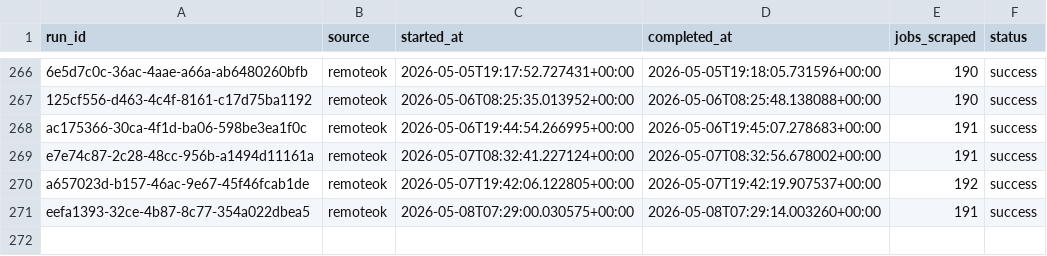
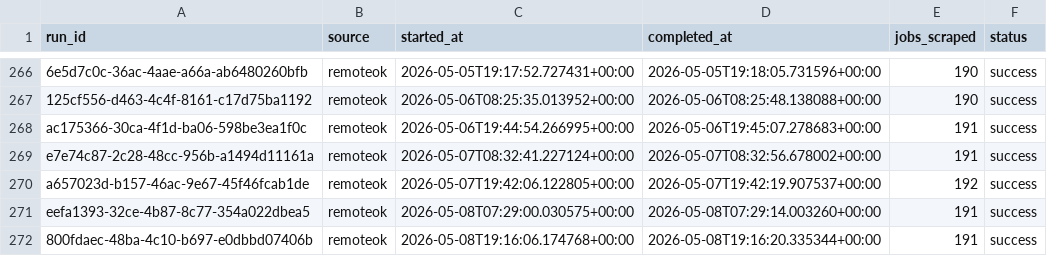
Before and after one commit to tanprabhu/job-market-pulse, a CSV file: data/meta/scrape_runs.csv, drawn as a sheet; only a part is shown, gaps mark what is left out; the diff names each change by its address in the sheet, - before the commit and + after, or states it on an @@ line.

```diff
--- a/data/meta/scrape_runs.csv
+++ b/data/meta/scrape_runs.csv
+row 272: 800fdaec-48ba-4c10-b697-e0dbbd07406b | remoteok | 2026-05-08T19:16:06.174768+00:00 | 2026-05-08T19:16:20.335344+00:00 | 191 | success
```
Also changed, not shown: data/processed/data_clean.csv, data/processed/run_job_info.csv, 1 other file.
